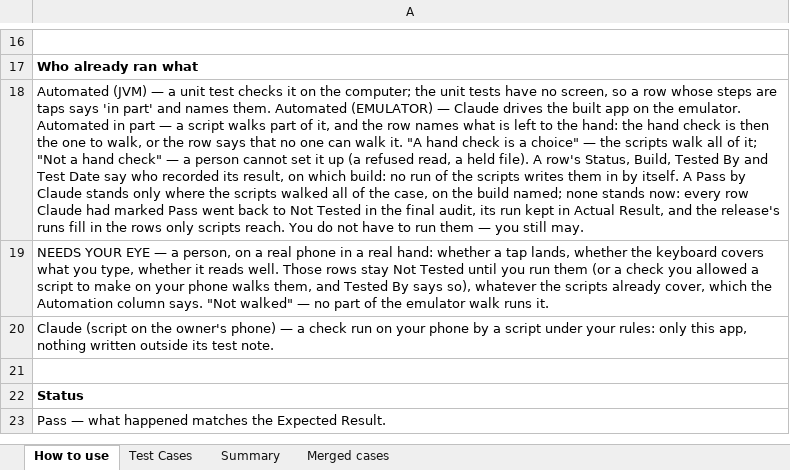
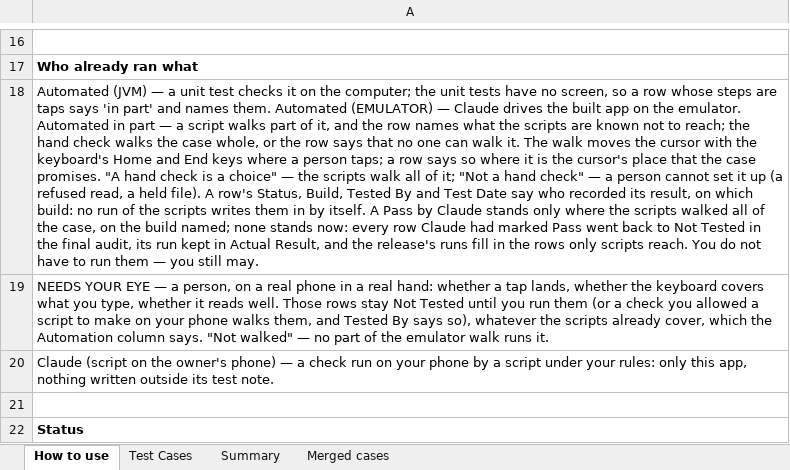
Before and after one commit to AlexandraMoldovan95/noteOrganizerForAndroid, an Excel workbook: qa/NoteOrganizer_Android_TestPlan.xlsx, sheet How to use, drawn as a sheet; only a part is shown, gaps mark what is left out; the shorter side is filled out with more unchanged rows; values as stored, in another font and other column widths than the file's, no borders; the diff names each change by its address in the sheet, - before the commit and + after, or states it on an @@ line.

```diff
--- a/qa/NoteOrganizer_Android_TestPlan.xlsx (sheet How to use)
+++ b/qa/NoteOrganizer_Android_TestPlan.xlsx (sheet How to use)
-A18: …names what is left to the hand: the hand check is then the one to walk, or the row says that no one can walk it. "A hand…
+A18: …names what the scripts are known not to reach; the hand check walks the case whole, or the row says that no one can walk it. The walk moves the cursor with the keyboard's Home and End keys where a person taps; a row says so where it is the cursor's place that the case promises. "A hand…
```
Also changed, not shown: sheet Test Cases, 3 other files.
